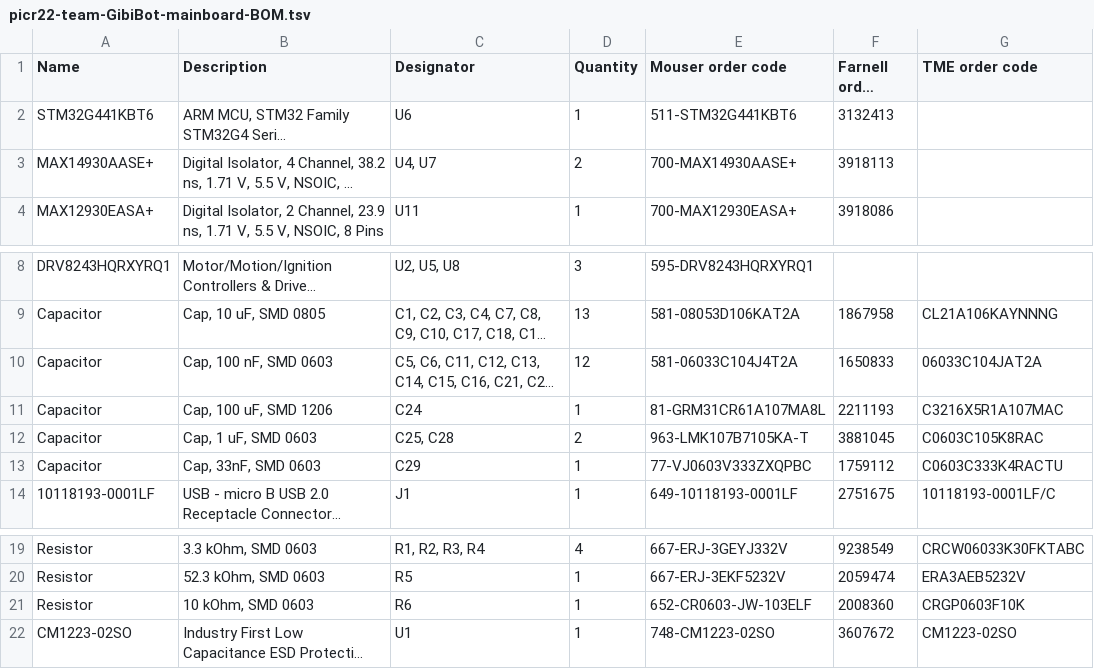
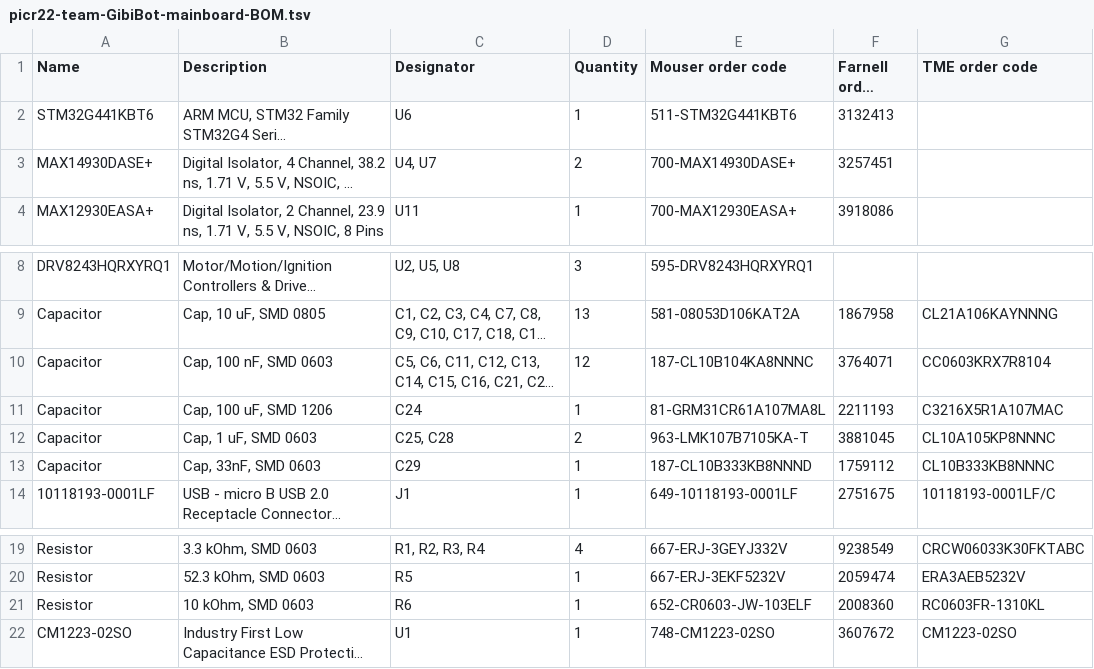
Before and after one commit to ut-robotics/picr22-team-gibibot, a TSV file: electronics/picr22-team-GibiBot-mainboard/picr22-team-GibiBot-mainboard-BOM.tsv, drawn as a sheet; only a part is shown, gaps mark what is left out; long unchanged cells end in …; the diff names each change by its address in the sheet, - before the commit and + after, or states it on an @@ line.

Commit message:
Update picr22-team-GibiBot-mainboard-BOM.tsv

```diff
--- a/electronics/picr22-team-GibiBot-mainboard/picr22-team-GibiBot-mainboard-BOM.tsv
+++ b/electronics/picr22-team-GibiBot-mainboard/picr22-team-GibiBot-mainboard-BOM.tsv
-A3 (Name): MAX14930AASE+
+A3 (Name): MAX14930DASE+
-E3 (Mouser order code): 700-MAX14930AASE+
+E3 (Mouser order code): 700-MAX14930DASE+
-F3 (Farnell order code): 3918113
+F3 (Farnell order code): 3257451
-E10 (Mouser order code): 581-06033C104J4T2A
+E10 (Mouser order code): 187-CL10B104KA8NNNC
-F10 (Farnell order code): 1650833
+F10 (Farnell order code): 3764071
-G10 (TME order code): 06033C104JAT2A
+G10 (TME order code): CC0603KRX7R8104
-G12 (TME order code): C0603C105K8RAC
+G12 (TME order code): CL10A105KP8NNNC
-E13 (Mouser order code): 77-VJ0603V333ZXQPBC
+E13 (Mouser order code): 187-CL10B333KB8NNND
-G13 (TME order code): C0603C333K4RACTU
+G13 (TME order code): CL10B333KB8NNNC
-G21 (TME order code): CRGP0603F10K
+G21 (TME order code): RC0603FR-1310KL
```
